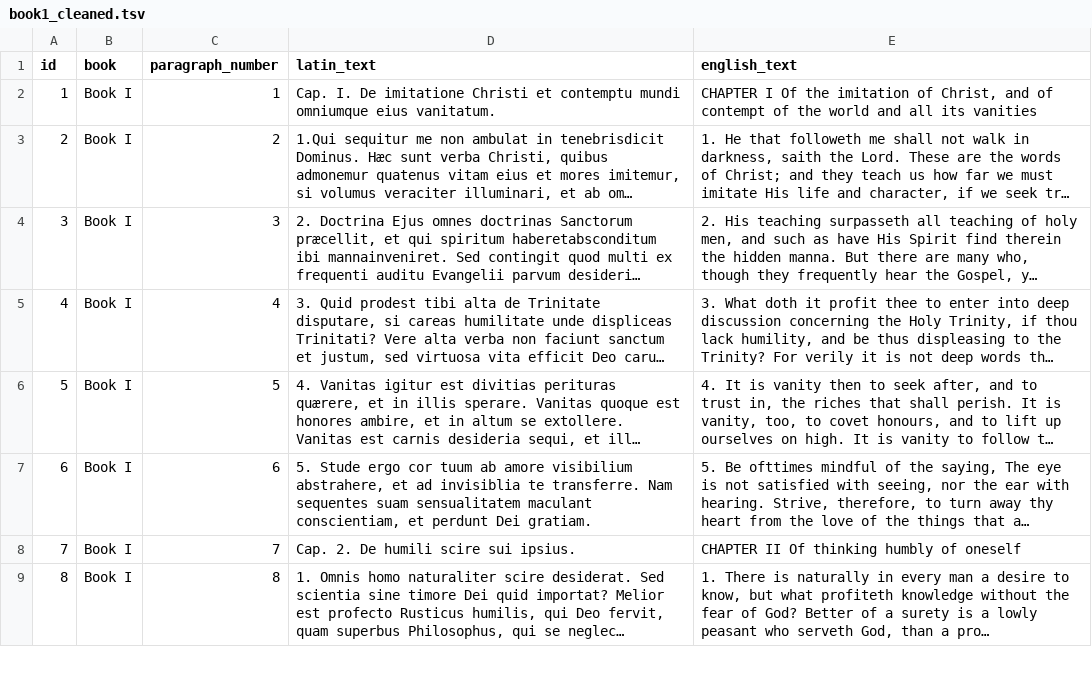
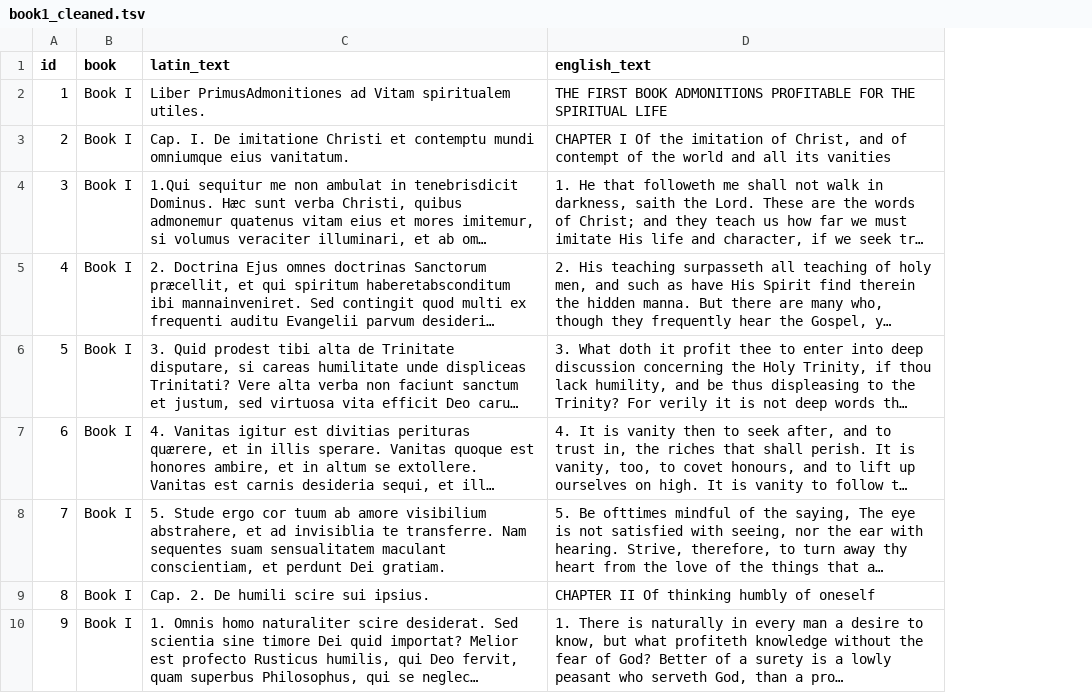
Before and after one commit to bravojuandb/classicbook-etl-pipeline, a TSV file: processed_data/cleaned/book1_cleaned.tsv, drawn as a sheet; only a part is shown; long unchanged cells end in …; removed rows and columns are numbered as before the commit, all else as after; the diff names each change by its address in the sheet, - before the commit and + after, or states it on an @@ line.

Commit message:
feat: add cleaned version of book I

```diff
--- a/processed_data/cleaned/book1_cleaned.tsv
+++ b/processed_data/cleaned/book1_cleaned.tsv
-column C (paragraph_number), rows 2-9: 1 | 2 | 3 | 4 | 5 | 6 | 7 | 8
+row 2: 1 | Book I | Liber PrimusAdmonitiones ad Vitam spiritualem utiles. | THE FIRST BOOK ADMONITIONS PROFITABLE FOR THE SPIRITUAL LIFE
@@ column A (id) renumbered from row 3 down @@
```
